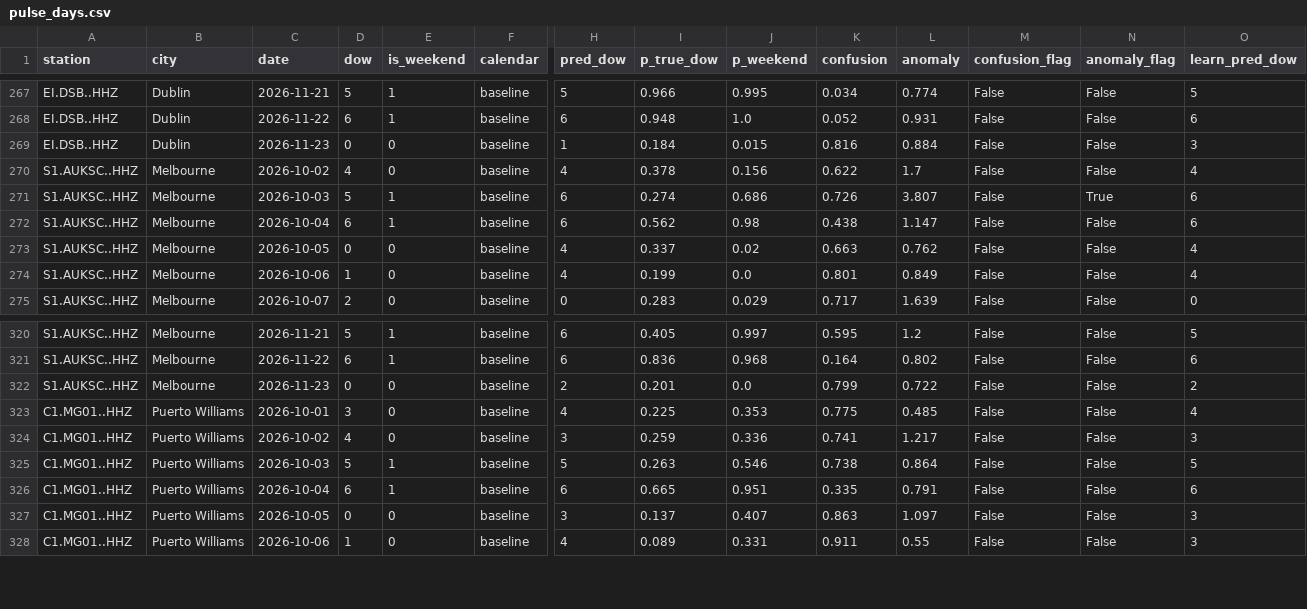
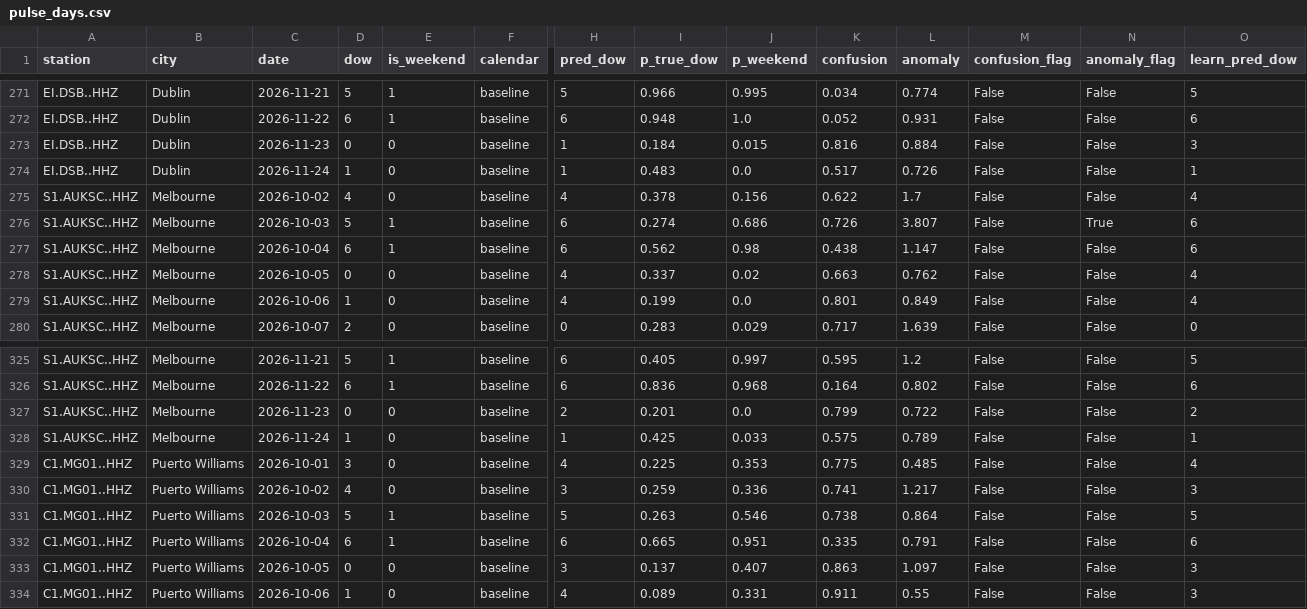
Before and after one commit to aaaditt/groundtruth, a CSV file: site/data/pulse_days.csv, drawn as a sheet; only a part is shown, gaps mark what is left out; rows hold the shown columns only; the diff covers the shown part only; the diff names each change by its address in the sheet, - before the commit and + after, or states it on an @@ line.

```diff
--- a/site/data/pulse_days.csv
+++ b/site/data/pulse_days.csv
+row 274: EI.DSB..HHZ | Dublin | 2026-11-24 | 1 | 0 | baseline | 1 | 0.483 | 0.0 | 0.517 | 0.726 | False | False | 1
+row 328: S1.AUKSC..HHZ | Melbourne | 2026-11-24 | 1 | 0 | baseline | 1 | 0.425 | 0.033 | 0.575 | 0.789 | False | False | 1
```
Also changed, not shown: 5 added rows and 6 edited cells elsewhere in this file, 1 other file.
